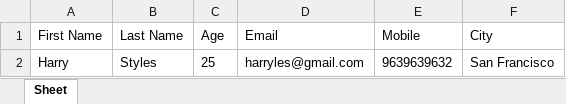
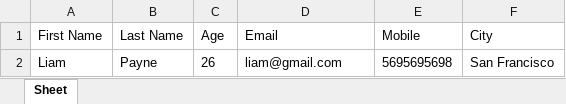
Before and after one commit to ketkimatkar/Minor-Project, an Excel workbook: Registration/reg1.xlsx, sheet Sheet, drawn as a sheet; values as stored, in another font and other column widths than the file's, no borders; removed rows and columns are numbered as before the commit, all else as after; the diff names each change by its address in the sheet, - before the commit and + after, or states it on an @@ line.

```diff
--- a/Registration/reg1.xlsx (sheet Sheet)
+++ b/Registration/reg1.xlsx (sheet Sheet)
-row 2: Harry | Styles | 25 | harryles@gmail.com | 9639639632 | San Francisco
+row 2: Liam | Payne | 26 | liam@gmail.com | 5695695698 | San Francisco
```
Also changed, not shown: Registration/reg.xlsx, 2 other files.
